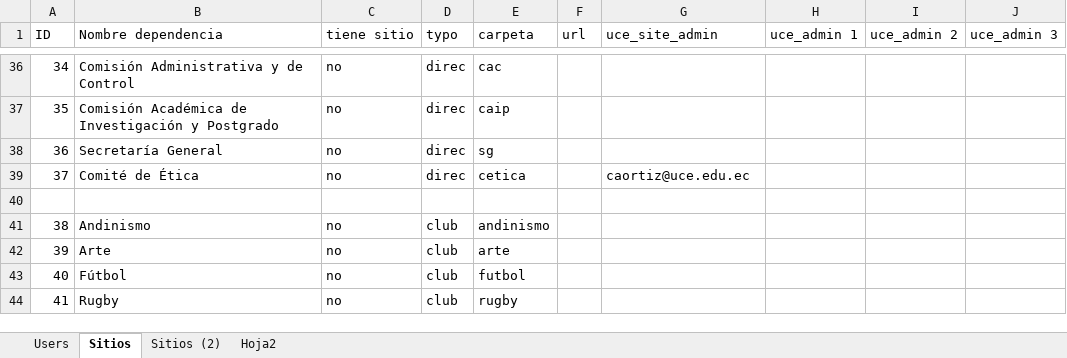
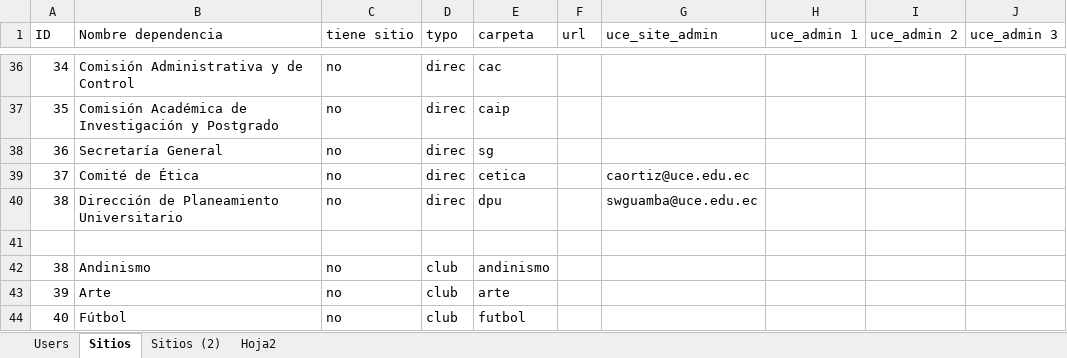
Before and after one commit to dacopan/portal-uce, an Excel workbook: public_html/docs/users.xlsx, sheet Sitios, drawn as a sheet; only a part is shown, gaps mark what is left out; the shorter side is filled out with more unchanged rows; values as stored, in another font and other column widths than the file's, no borders; the diff names each change by its address in the sheet, - before the commit and + after, or states it on an @@ line.

```diff
--- a/public_html/docs/users.xlsx (sheet Sitios)
+++ b/public_html/docs/users.xlsx (sheet Sitios)
+row 40: 38 | Dirección de Planeamiento Universitario | no | direc | dpu |  | swguamba@uce.edu.ec
```
Also changed, not shown: 1 other file.
